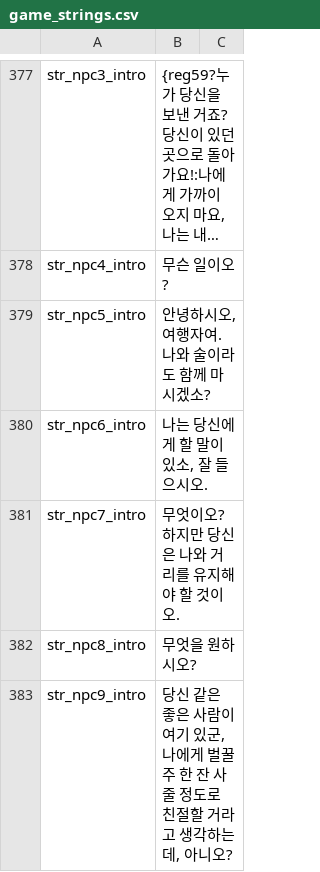
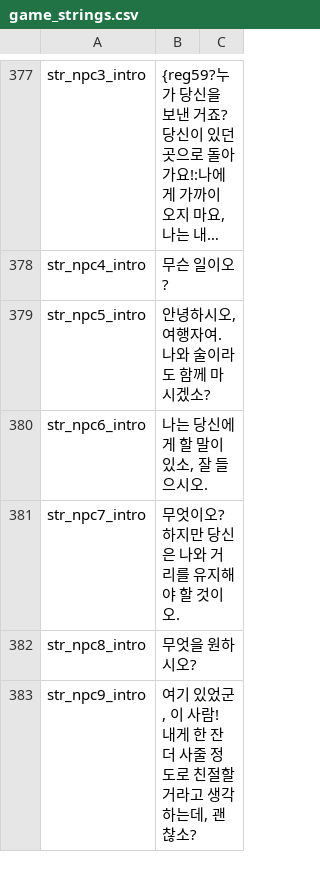
Before and after one commit to 21garam/MB_VikingConquest_R_Korean, a CSV file: languages/en/game_strings.csv, drawn as a sheet; only a part is shown, gaps mark what is left out; long unchanged cells end in …; the diff covers the shown part only.

Commit message:
시벨린, 클로비스 합류 수정/ 시벨린 고향 방문 번역
1. 시벨린 합류 스크립트 수정

game_strings

str_npc10_intro|
str_npc10_backstory_a|
str_npc10_backstory_b|
str_npc10_payment|

2. 클로비스 합류 스크립트 수정

game_strings

str_npc9_intro|
str_npc9_backstory_a|
str_npc9_backstory_c|
str_npc9_signup|
str_npc9_signup_2|
str_npc9_signup_response_1|
str_npc9_payment|

3. 시벨린 고향 방문 스크립트 번역

game_strings

str_npc10_home_intro|
str_npc10_home_description|
str_npc10_home_description_2|

```diff
--- a/languages/en/game_strings.csv
+++ b/languages/en/game_strings.csv
@@ -382,2 +382,2 @@ str_npc7_intro|무엇이오? 하지만 당신은 나와 거리를 유지해야
 str_npc8_intro|무엇을 원하시오?
-str_npc9_intro|당신 같은 좋은 사람이 여기 있군, 나에게 벌꿀주 한 잔 사줄 정도로 친절할 거라고 생각하는데, 아니오?
+str_npc9_intro|여기 있었군, 이 사람! 내게 한 잔 더 사줄 정도로 친절할 거라고 생각하는데, 괜찮소?
```
Also changed, not shown: 15 edited cells elsewhere in this file.
